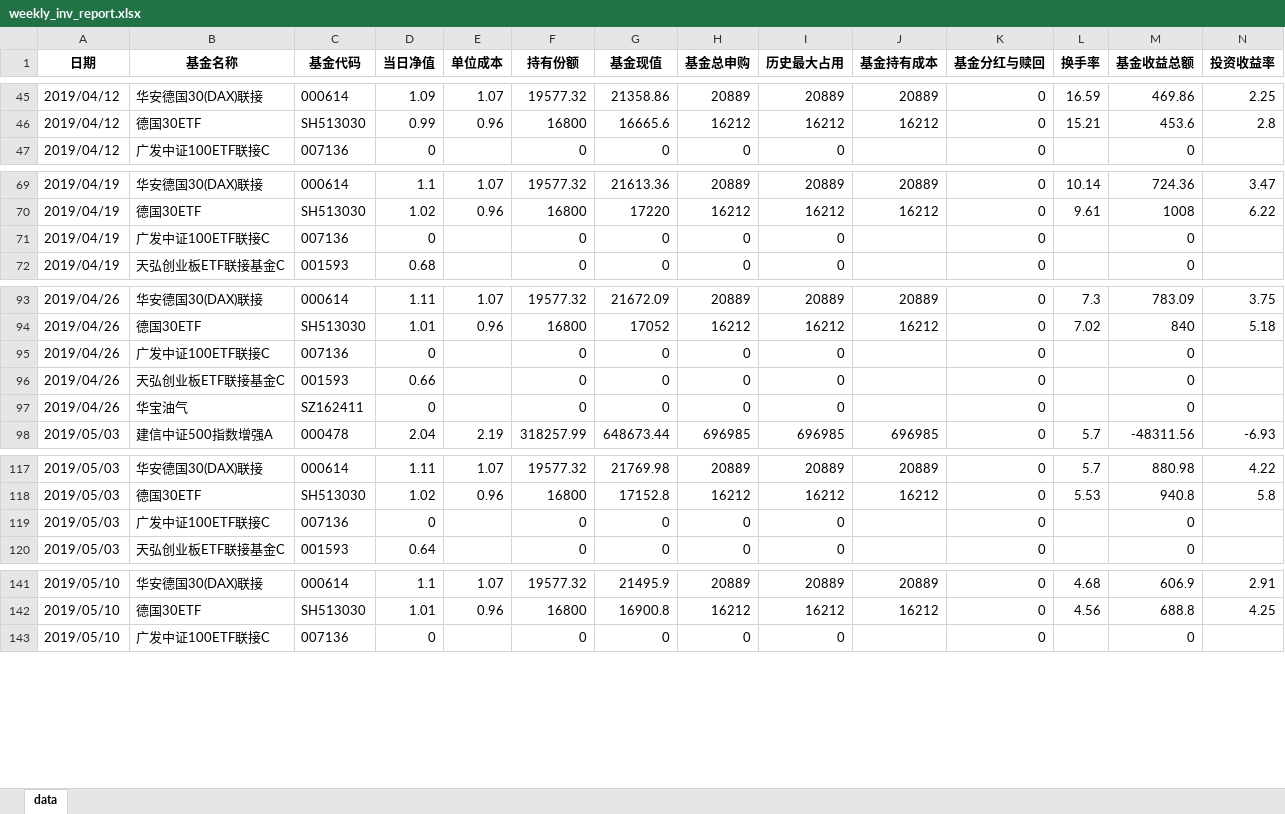
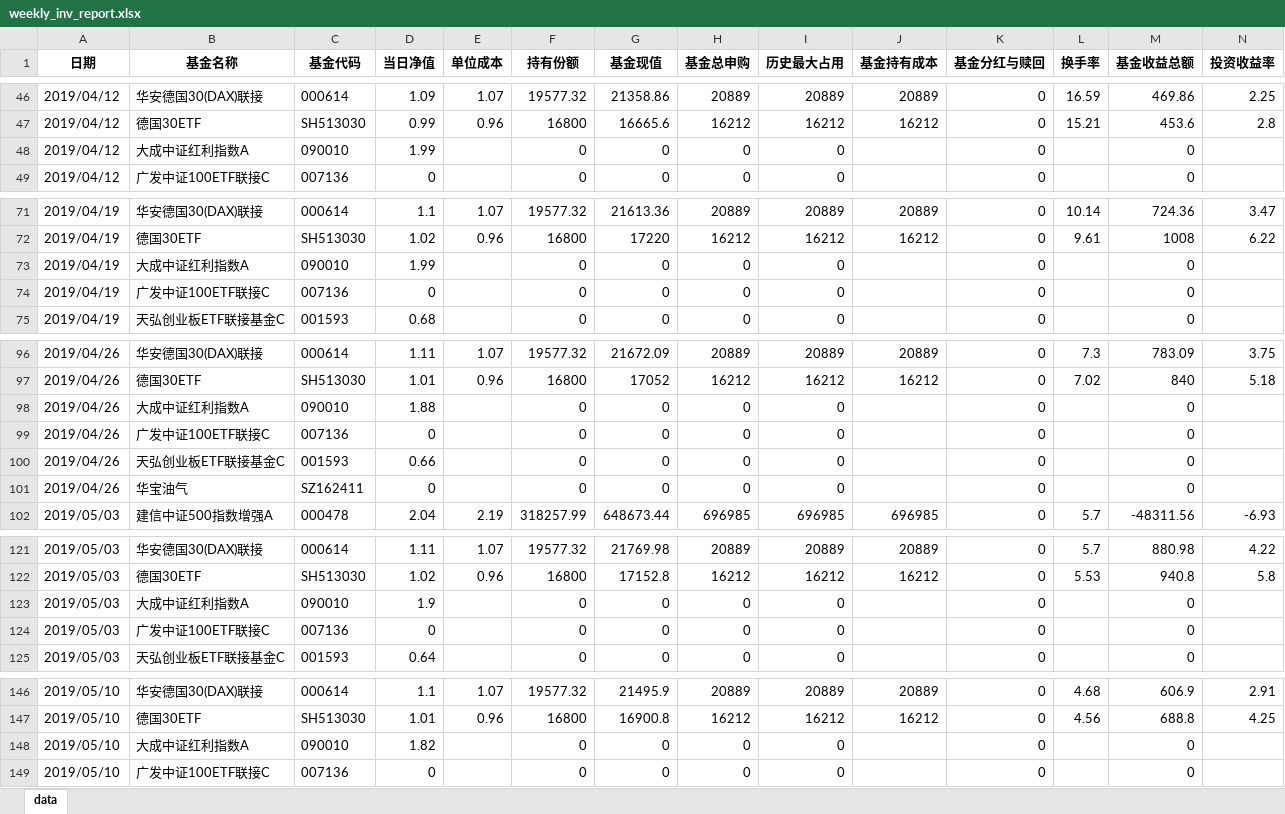
Before and after one commit to laye0619/my_inv_mgr, an Excel workbook: 03_report/my_inv_analysis/weekly_inv_report.xlsx, sheet data, drawn as a sheet; only a part is shown, gaps mark what is left out; values as stored, in another font and other column widths than the file's, no borders; the diff covers the shown part only; the diff names each change by its address in the sheet, - before the commit and + after, or states it on an @@ line.

```diff
--- a/03_report/my_inv_analysis/weekly_inv_report.xlsx (sheet data)
+++ b/03_report/my_inv_analysis/weekly_inv_report.xlsx (sheet data)
+row 48: 2019/04/12 | 大成中证红利指数A | 090010 | 1.99 |  | 0 | 0 | 0 | 0 |  | 0 |  | 0
+row 73: 2019/04/19 | 大成中证红利指数A | 090010 | 1.99 |  | 0 | 0 | 0 | 0 |  | 0 |  | 0
+row 98: 2019/04/26 | 大成中证红利指数A | 090010 | 1.88 |  | 0 | 0 | 0 | 0 |  | 0 |  | 0
+row 123: 2019/05/03 | 大成中证红利指数A | 090010 | 1.9 |  | 0 | 0 | 0 | 0 |  | 0 |  | 0
+row 148: 2019/05/10 | 大成中证红利指数A | 090010 | 1.82 |  | 0 | 0 | 0 | 0 |  | 0 |  | 0
```
Also changed, not shown: 85 added rows, 5 moved rows and 12 edited cells elsewhere in this sheet, 6 other files.
